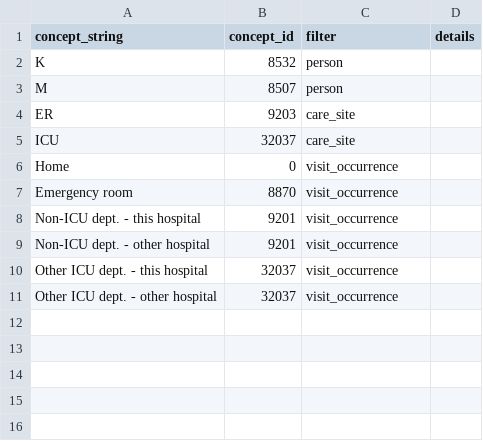
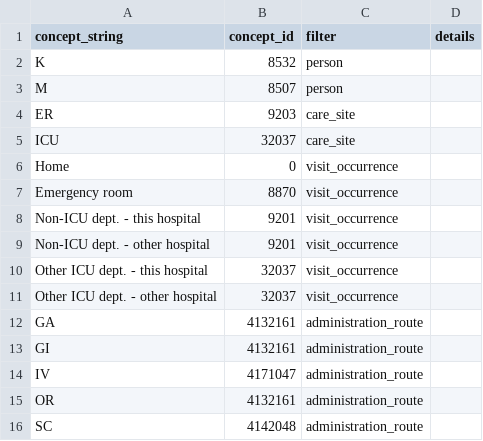
Before and after one commit to INCEPTdk/omop_etl, a CSV file: etl/csv/concept_lookup.csv, drawn as a sheet; the diff names each change by its address in the sheet, - before the commit and + after, or states it on an @@ line.

Commit message:
Add first administration routes

```diff
--- a/etl/csv/concept_lookup.csv
+++ b/etl/csv/concept_lookup.csv
+row 12: GA | 4132161 | administration_route
+row 13: GI | 4132161 | administration_route
+row 14: IV | 4171047 | administration_route
+row 15: OR | 4132161 | administration_route
+row 16: SC | 4142048 | administration_route
```
